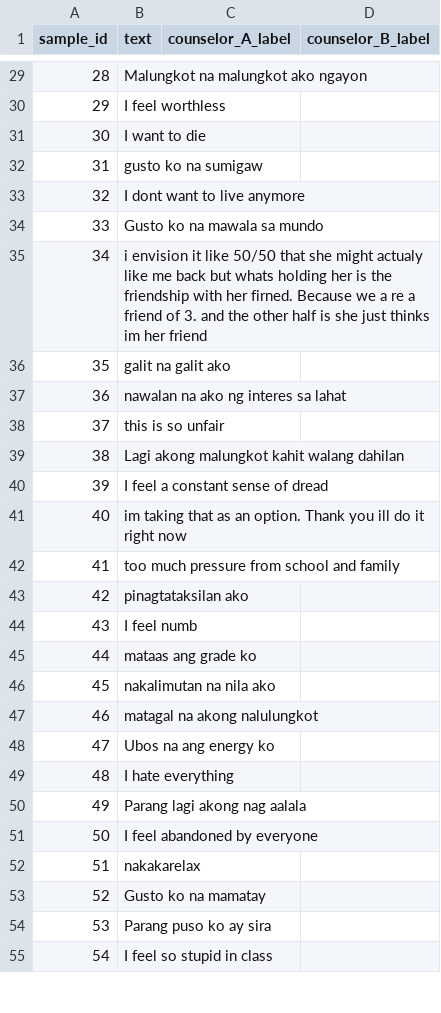
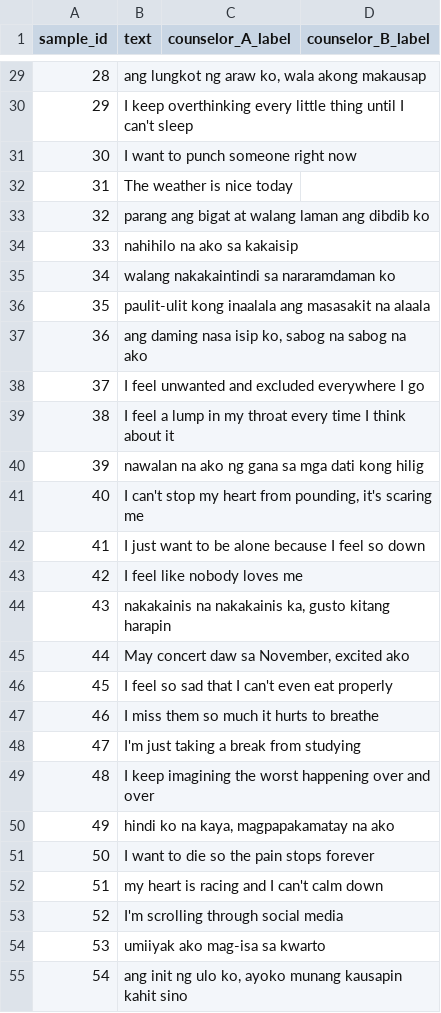
Before and after one commit to Zetzzui/gaida-system, a CSV file: backend/training/expert_validation/sample_for_experts.csv, drawn as a sheet; only a part is shown, gaps mark what is left out; the diff covers the shown part only.

```diff
--- a/backend/training/expert_validation/sample_for_experts.csv
+++ b/backend/training/expert_validation/sample_for_experts.csv
@@ -29,27 +29,27 @@
-28,"Malungkot na malungkot ako ngayon",,,
-29,"I feel worthless",,,
-30,"I want to die",,,
-31,"gusto ko na sumigaw",,,
-32,"I dont want to live anymore",,,
-33,"Gusto ko na mawala sa mundo",,,
-34,"i envision it like 50/50 that she might actualy like me back but whats holding her is the friendship with her firned. Because we a re a friend of 3. and the other half is she just thinks im her friend",,,
-35,"galit na galit ako",,,
-36,"nawalan na ako ng interes sa lahat",,,
-37,"this is so unfair",,,
-38,"Lagi akong malungkot kahit walang dahilan",,,
-39,"I feel a constant sense of dread",,,
-40,"im taking that as an option. Thank you ill do it right now",,,
-41,"too much pressure from school and family",,,
-42,"pinagtataksilan ako",,,
-43,"I feel numb",,,
-44,"mataas ang grade ko",,,
-45,"nakalimutan na nila ako",,,
-46,"matagal na akong nalulungkot",,,
-47,"Ubos na ang energy ko",,,
-48,"I hate everything",,,
-49,"Parang lagi akong nag aalala",,,
-50,"I feel abandoned by everyone",,,
-51,"nakakarelax",,,
-52,"Gusto ko na mamatay",,,
-53,"Parang puso ko ay sira",,,
-54,"I feel so stupid in class",,,
+28,"ang lungkot ng araw ko, wala akong makausap",,
+29,"I keep overthinking every little thing until I can't sleep",,
+30,"I want to punch someone right now",,
+31,"The weather is nice today",,
+32,"parang ang bigat at walang laman ang dibdib ko",,
+33,"nahihilo na ako sa kakaisip",,
+34,"walang nakakaintindi sa nararamdaman ko",,
+35,"paulit-ulit kong inaalala ang masasakit na alaala",,
+36,"ang daming nasa isip ko, sabog na sabog na ako",,
+37,"I feel unwanted and excluded everywhere I go",,
+38,"I feel a lump in my throat every time I think about it",,
+39,"nawalan na ako ng gana sa mga dati kong hilig",,
+40,"I can't stop my heart from pounding, it's scaring me",,
+41,"I just want to be alone because I feel so down",,
+42,"I feel like nobody loves me",,
+43,"nakakainis na nakakainis ka, gusto kitang harapin",,
+44,"May concert daw sa November, excited ako",,
+45,"I feel so sad that I can't even eat properly",,
+46,"I miss them so much it hurts to breathe",,
+47,"I'm just taking a break from studying",,
+48,"I keep imagining the worst happening over and over",,
+49,"hindi ko na kaya, magpapakamatay na ako",,
+50,"I want to die so the pain stops forever",,
+51,"my heart is racing and I can't calm down",,
+52,"I'm scrolling through social media",,
+53,"umiiyak ako mag-isa sa kwarto",,
+54,"ang init ng ulo ko, ayoko munang kausapin kahit sino",,
```
Also changed, not shown: 93 edited cells elsewhere in this file, backend/training/expert_validation/gold_key.csv, 2 other files.
